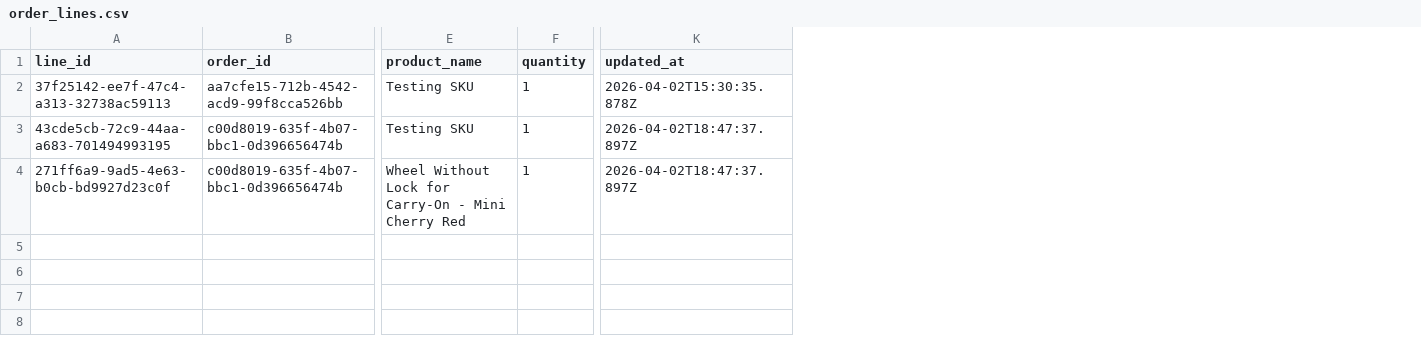
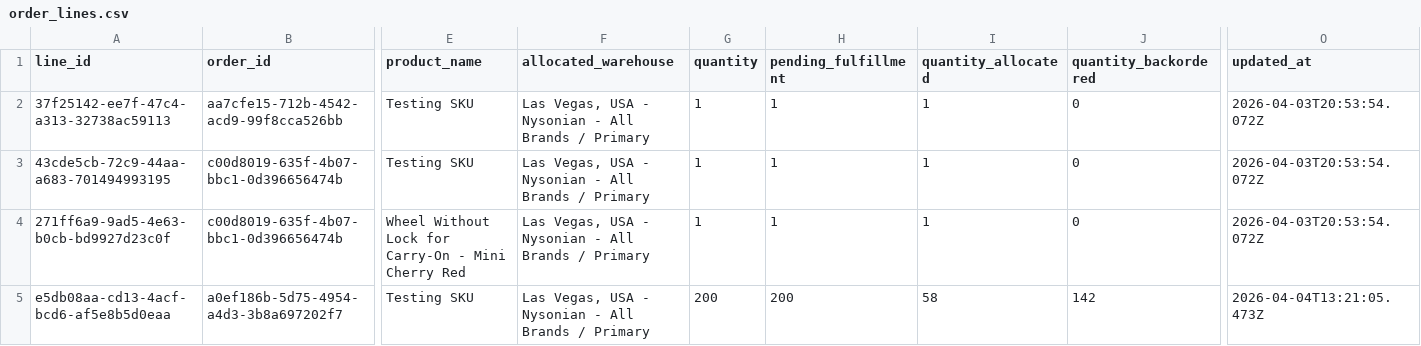
Before and after one commit to Nauman0077/WMS, a CSV file: data/order_lines.csv, drawn as a sheet; only a part is shown, gaps mark what is left out; addresses are those after the commit; rows hold the shown columns only; the diff names each change by its address in the sheet, - before the commit and + after, or states it on an @@ line.

Commit message:
Add order allocation logic and ops dashboard

```diff
--- a/data/order_lines.csv
+++ b/data/order_lines.csv
+column F (allocated_warehouse), rows 2-4: all Las Vegas, USA - Nysonian - All Brands / Primary
+column H (pending_fulfillment), rows 2-4: all 1
+column I (quantity_allocated), rows 2-4: all 1
+column J (quantity_backordered), rows 2-4: all 0
-O2 (updated_at): 2026-04-02T15:30:35.878Z
+O2 (updated_at): 2026-04-03T20:53:54.072Z
-O3:O4 (updated_at): 2026-04-02T18:47:37.897Z
+O3:O4 (updated_at): 2026-04-03T20:53:54.072Z
+row 5: e5db08aa-cd13-4acf-bcd6-af5e8b5d0eaa | a0ef186b-5d75-4954-a4d3-3b8a697202f7 | Testing SKU | Las Vegas, USA - Nysonian - All Brands / Primary | 200 | 200 | 58 | 142 | 2026-04-04T13:21:05.473Z
```
Also changed, not shown: data/order_history.csv, data/orders.csv, 9 other files.
